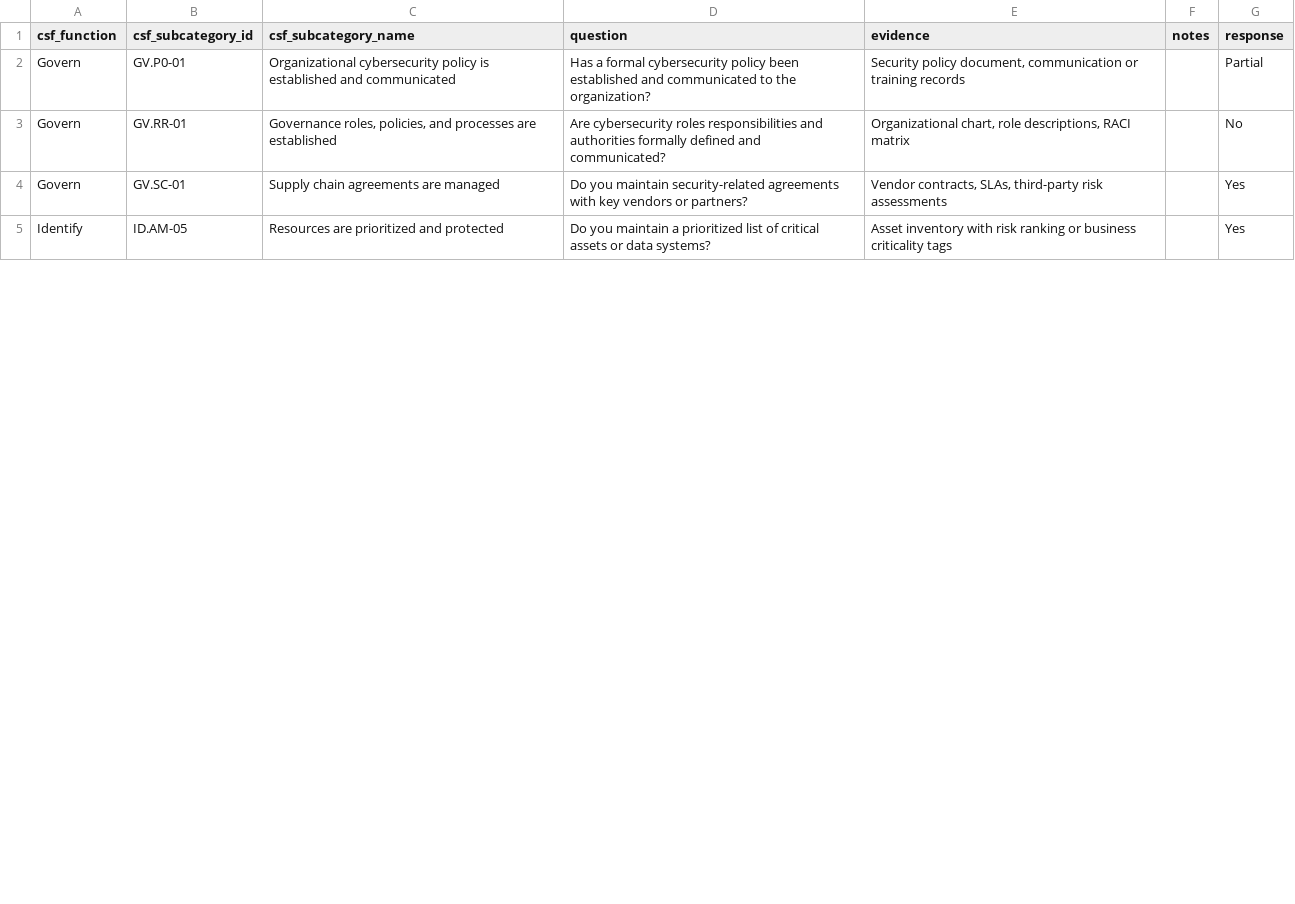
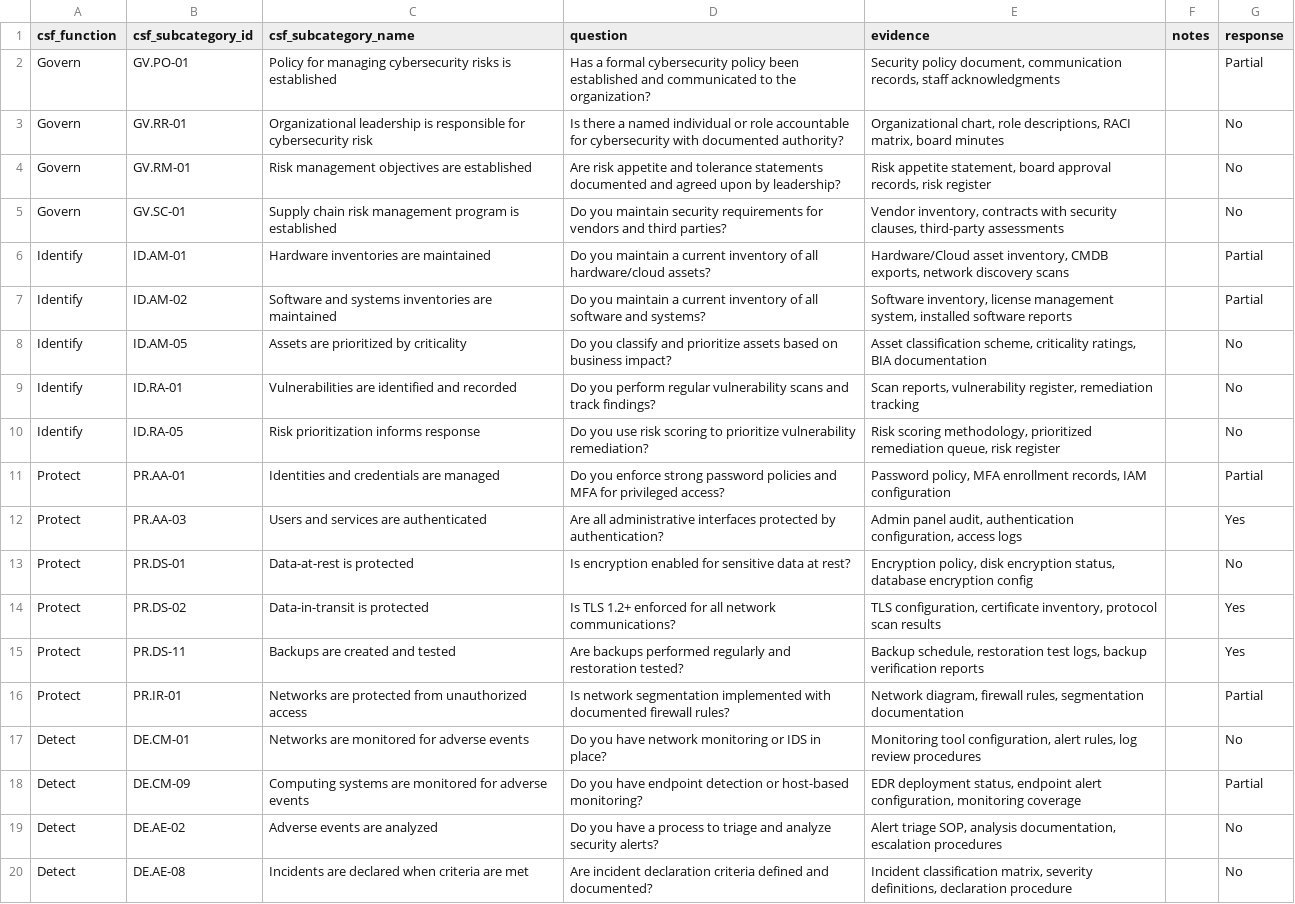
Before and after one commit to eriklacson/CSFLite, a CSV file: scans/governance_checks.csv, drawn as a sheet; only a part is shown; the diff covers the shown part only.

Commit message:
fix: object name mismatch in generating governance heatmap

```diff
--- a/scans/governance_checks.csv
+++ b/scans/governance_checks.csv
@@ -1,5 +1,20 @@
 csf_function,csf_subcategory_id,csf_subcategory_name,question,evidence,notes,response
-Govern,GV.P0-01,Organizational cybersecurity policy is established and communicated,Has a formal cybersecurity policy been established and communicated to the organization?,"Security policy document, communication or training records",,Partial
-Govern,GV.RR-01,"Governance roles, policies, and processes are established",Are cybersecurity roles responsibilities  and authorities formally defined and communicated?,"Organizational chart, role descriptions, RACI matrix",,No
-Govern,GV.SC-01,Supply chain agreements are managed,Do you maintain security-related agreements with key vendors or partners?,"Vendor contracts, SLAs, third-party risk assessments",,Yes
-Identify,ID.AM-05,Resources are prioritized and protected,Do you maintain a prioritized list of critical assets or data systems?,Asset inventory with risk ranking or business criticality tags,,Yes
+Govern,GV.PO-01,Policy for managing cybersecurity risks is established,Has a formal cybersecurity policy been established and communicated to the organization?,"Security policy document, communication records, staff acknowledgments",,Partial
+Govern,GV.RR-01,Organizational leadership is responsible for cybersecurity risk,Is there a named individual or role accountable for cybersecurity with documented authority?,"Organizational chart, role descriptions, RACI matrix, board minutes",,No
+Govern,GV.RM-01,Risk management objectives are established,Are risk appetite and tolerance statements documented and agreed upon by leadership?,"Risk appetite statement, board approval records, risk register",,No
+Govern,GV.SC-01,Supply chain risk management program is established,Do you maintain security requirements for vendors and third parties?,"Vendor inventory, contracts with security clauses, third-party assessments",,No
+Identify,ID.AM-01,Hardware inventories are maintained,Do you maintain a current inventory of all hardware/cloud assets?,"Hardware/Cloud asset inventory, CMDB exports, network discovery scans",,Partial
+Identify,ID.AM-02,Software and systems inventories are maintained,Do you maintain a current inventory of all software and systems?,"Software inventory, license management system, installed software reports",,Partial
+Identify,ID.AM-05,Assets are prioritized by criticality,Do you classify and prioritize assets based on business impact?,"Asset classification scheme, criticality ratings, BIA documentation",,No
+Identify,ID.RA-01,Vulnerabilities are identified and recorded,Do you perform regular vulnerability scans and track findings?,"Scan reports, vulnerability register, remediation tracking",,No
+Identify,ID.RA-05,Risk prioritization informs response,Do you use risk scoring to prioritize vulnerability remediation?,"Risk scoring methodology, prioritized remediation queue, risk register",,No
+Protect,PR.AA-01,Identities and credentials are managed,Do you enforce strong password policies and MFA for privileged access?,"Password policy, MFA enrollment records, IAM configuration",,Partial
+Protect,PR.AA-03,Users and services are authenticated,Are all administrative interfaces protected by authentication?,"Admin panel audit, authentication configuration, access logs",,Yes
+Protect,PR.DS-01,Data-at-rest is protected,Is encryption enabled for sensitive data at rest?,"Encryption policy, disk encryption status, database encryption config",,No
+Protect,PR.DS-02,Data-in-transit is protected,Is TLS 1.2+ enforced for all network communications?,"TLS configuration, certificate inventory, protocol scan results",,Yes
+Protect,PR.DS-11,Backups are created and tested,Are backups performed regularly and restoration tested?,"Backup schedule, restoration test logs, backup verification reports",,Yes
+Protect,PR.IR-01,Networks are protected from unauthorized access,Is network segmentation implemented with documented firewall rules?,"Network diagram, firewall rules, segmentation documentation",,Partial
+Detect,DE.CM-01,Networks are monitored for adverse events,Do you have network monitoring or IDS in place?,"Monitoring tool configuration, alert rules, log review procedures",,No
+Detect,DE.CM-09,Computing systems are monitored for adverse events,Do you have endpoint detection or host-based monitoring?,"EDR deployment status, endpoint alert configuration, monitoring coverage",,Partial
+Detect,DE.AE-02,Adverse events are analyzed,Do you have a process to triage and analyze security alerts?,"Alert triage SOP, analysis documentation, escalation procedures",,No
+Detect,DE.AE-08,Incidents are declared when criteria are met,Are incident declaration criteria defined and documented?,"Incident classification matrix, severity definitions, declaration procedure",,No
```
Also changed, not shown: 4 removed rows and 19 edited cells elsewhere in this file, 4 other files.
